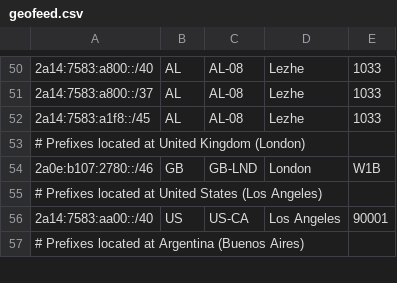
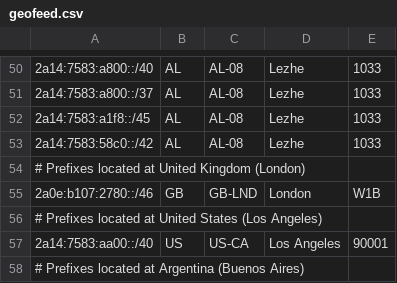
Before and after one commit to DarkReapa/geofeed, a CSV file: geofeed.csv, drawn as a sheet; only a part is shown, gaps mark what is left out; the diff names each change by its address in the sheet, - before the commit and + after, or states it on an @@ line.

Commit message:
Update geofeed.csv

```diff
--- a/geofeed.csv
+++ b/geofeed.csv
+row 53: 2a14:7583:58c0::/42 | AL | AL-08 | Lezhe | 1033
```
